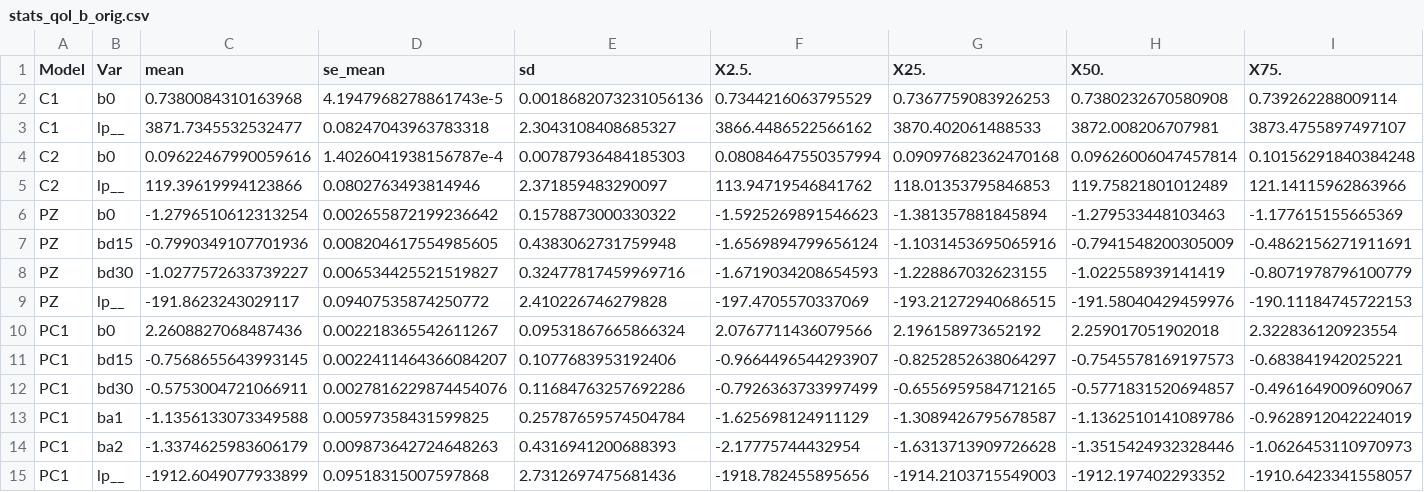
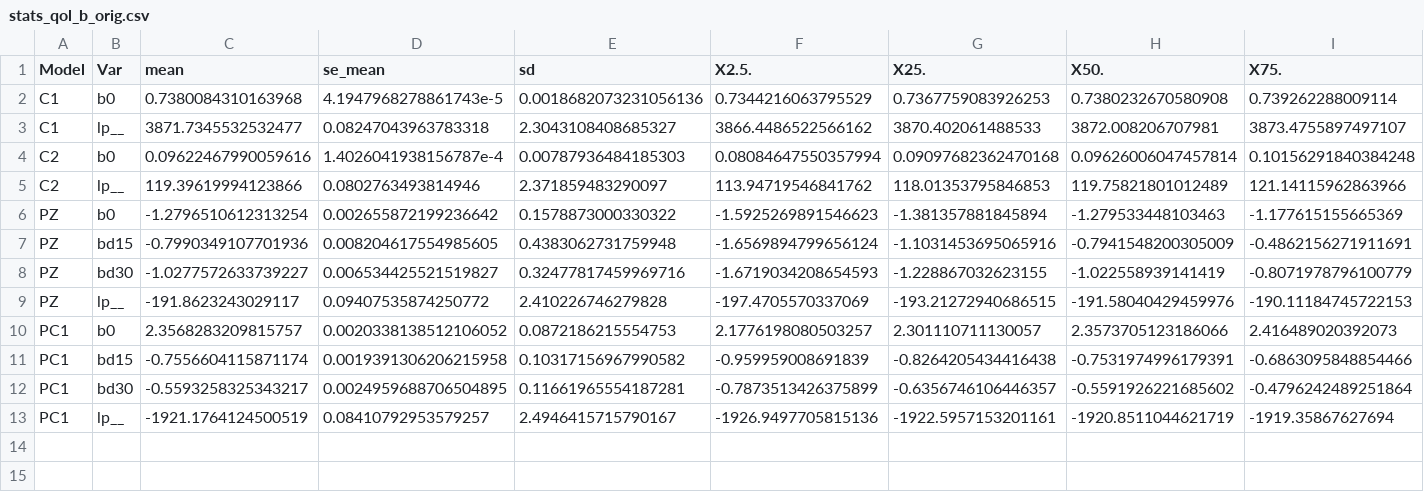
Before and after one commit to TimeWz667/HPRU_HZQoL, a CSV file: docs/tabs/stats_qol_b_orig.csv, drawn as a sheet; only a part is shown; removed rows and columns are numbered as before the commit, all else as after; rows hold the shown columns only; the diff names each change by its address in the sheet, - before the commit and + after, or states it on an @@ line.

```diff
--- a/docs/tabs/stats_qol_b_orig.csv
+++ b/docs/tabs/stats_qol_b_orig.csv
-row 10: PC1 | b0 | 2.2608827068487436 | 0.002218365542611267 | 0.09531867665866324 | 2.0767711436079566 | 2.196158973652192 | 2.259017051902018 | 2.322836120923554
-row 11: PC1 | bd15 | -0.7568655643993145 | 0.0022411464366084207 | 0.1077683953192406 | -0.9664496544293907 | -0.8252852638064297 | -0.7545578169197573 | -0.683841942025221
-row 12: PC1 | bd30 | -0.5753004721066911 | 0.0027816229874454076 | 0.11684763257692286 | -0.7926363733997499 | -0.6556959584712165 | -0.5771831520694857 | -0.4961649009609067
-row 13: PC1 | ba1 | -1.1356133073349588 | 0.00597358431599825 | 0.25787659574504784 | -1.625698124911129 | -1.3089426795678587 | -1.1362510141089786 | -0.9628912042224019
-row 14: PC1 | ba2 | -1.3374625983606179 | 0.009873642724648263 | 0.4316941200688393 | -2.17775744432954 | -1.6313713909726628 | -1.3515424932328446 | -1.0626453110970973
-row 15: PC1 | lp__ | -1912.6049077933899 | 0.09518315007597868 | 2.7312697475681436 | -1918.782455895656 | -1914.2103715549003 | -1912.197402293352 | -1910.6423341558057
+row 10: PC1 | b0 | 2.3568283209815757 | 0.0020338138512106052 | 0.0872186215554753 | 2.1776198080503257 | 2.301110711130057 | 2.3573705123186066 | 2.416489020392073
+row 11: PC1 | bd15 | -0.7556604115871174 | 0.0019391306206215958 | 0.10317156967990582 | -0.959959008691839 | -0.8264205434416438 | -0.7531974996179391 | -0.6863095848854466
+row 12: PC1 | bd30 | -0.5593258325343217 | 0.0024959688706504895 | 0.11661965554187281 | -0.7873513426375899 | -0.6356746106446357 | -0.5591926221685602 | -0.4796242489251864
+row 13: PC1 | lp__ | -1921.1764124500519 | 0.08410792953579257 | 2.4946415715790167 | -1926.9497705815136 | -1922.5957153201161 | -1920.8511044621719 | -1919.35867627694
```
Also changed, not shown: docs/tabs/QALY_loss_stats_orig.csv, docs/tabs/QALY_loss_stats_uk.csv, 25 other files.
